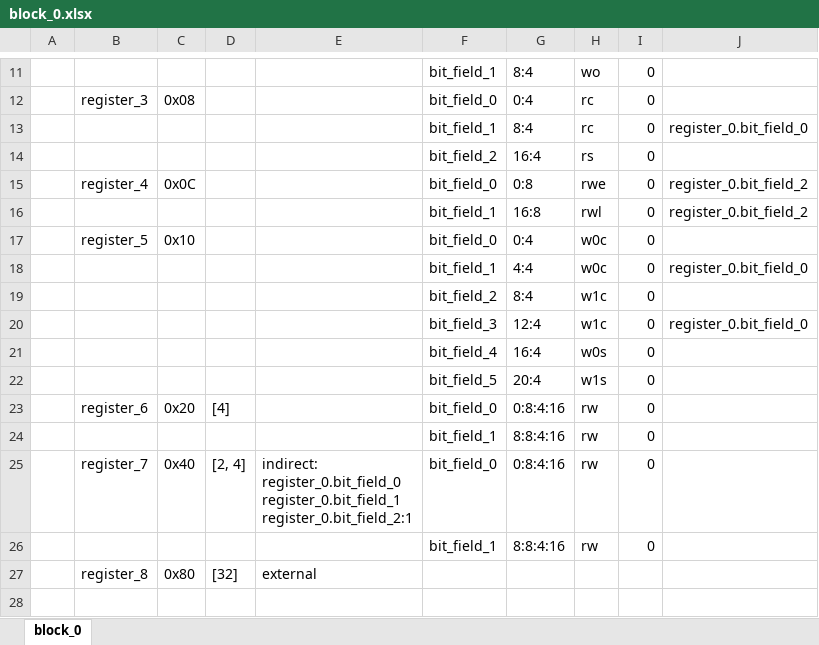
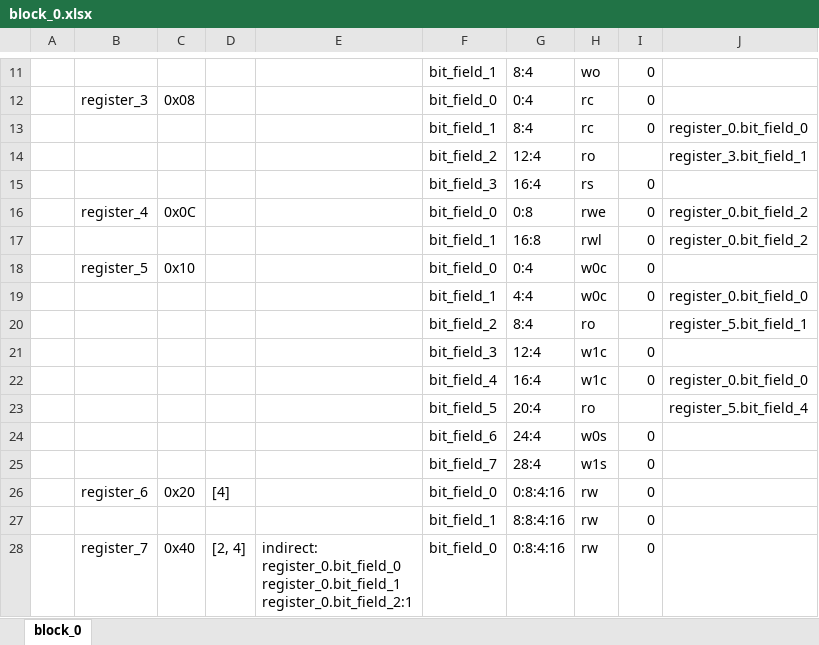
Before and after one commit to rggen/rggen, an Excel workbook: sample/block_0.xlsx, sheet block_0, drawn as a sheet; only a part is shown, gaps mark what is left out; the shorter side is filled out with more unchanged rows; values as stored, in another font and other column widths than the file's, no borders; addresses are those after the commit; the diff names each change by its address in the sheet, - before the commit and + after, or states it on an @@ line.

Commit message:
updated samples

```diff
--- a/sample/block_0.xlsx (sheet block_0)
+++ b/sample/block_0.xlsx (sheet block_0)
+row 14:  |  |  |  |  | bit_field_2 | 12:4 | ro |  | register_3.bit_field_1
-F15: bit_field_2
+F15: bit_field_3
+row 20:  |  |  |  |  | bit_field_2 | 8:4 | ro |  | register_5.bit_field_1
-F21: bit_field_2
+F21: bit_field_3
-G21: 8:4
+G21: 12:4
-F22: bit_field_3
+F22: bit_field_4
-G22: 12:4
+G22: 16:4
+row 23:  |  |  |  |  | bit_field_5 | 20:4 | ro |  | register_5.bit_field_4
-F24: bit_field_4
+F24: bit_field_6
-G24: 16:4
+G24: 24:4
-F25: bit_field_5
+F25: bit_field_7
-G25: 20:4
+G25: 28:4
```
Also changed, not shown: 4 other files.
